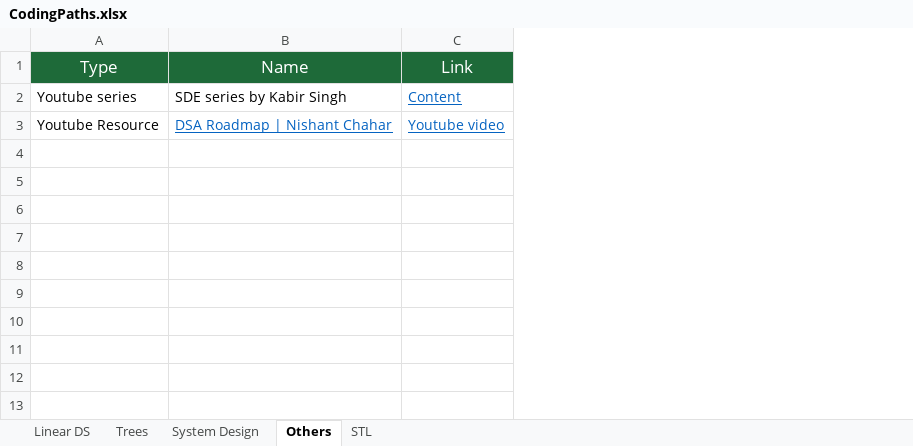
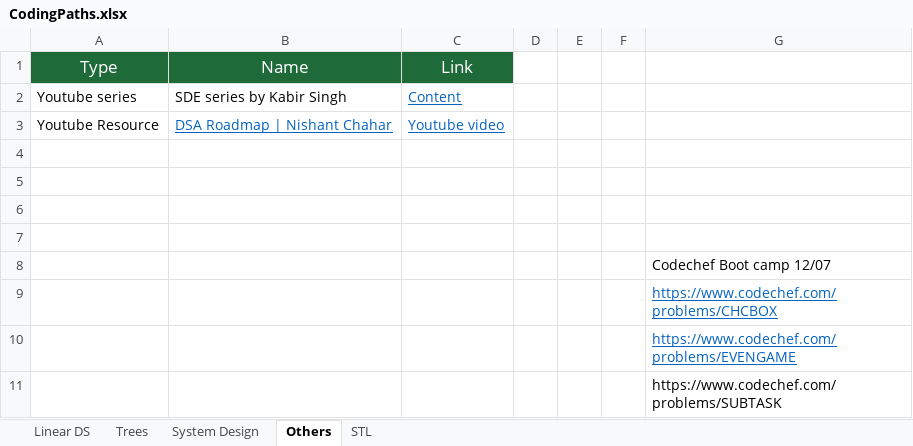
Before and after one commit to SarbajitNandy/CP, an Excel workbook: CodingPaths.xlsx, sheet Others, drawn as a sheet; values as stored, in another font and other column widths than the file's, no borders; the diff names each change by its address in the sheet, - before the commit and + after, or states it on an @@ line.

```diff
--- a/CodingPaths.xlsx (sheet Others)
+++ b/CodingPaths.xlsx (sheet Others)
+column D, empty
+column E, empty
+column F, empty
+column G, empty
+row 4: (empty)
+row 5: (empty)
+row 6: (empty)
+row 7: (empty)
+row 8:  |  |  |  |  |  | Codechef Boot camp 12/07
+row 9:  |  |  |  |  |  | https://www.codechef.com/problems/CHCBOX
+row 10:  |  |  |  |  |  | https://www.codechef.com/problems/EVENGAME
+row 11:  |  |  |  |  |  | https://www.codechef.com/problems/SUBTASK
```
Also changed, not shown: sheet System Design, sheet Linear DS, sheet Trees, 15 other files.
